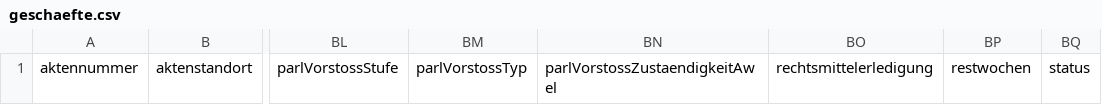
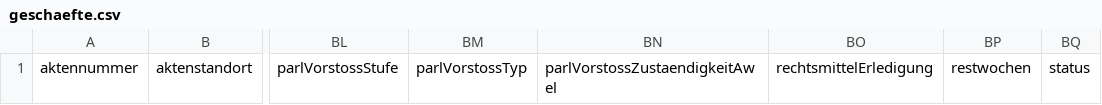
Before and after one commit to barbalex/kapla, a CSV file: app/src/fieldnamesImportCorrected/geschaefte.csv, drawn as a sheet; only a part is shown, gaps mark what is left out; the diff names each change by its address in the sheet, - before the commit and + after, or states it on an @@ line.

```diff
--- a/app/src/fieldnamesImportCorrected/geschaefte.csv
+++ b/app/src/fieldnamesImportCorrected/geschaefte.csv
-BO1: rechtsmittelerledigung
+BO1: rechtsmittelErledigung
```
Also changed, not shown: 9 other files.
